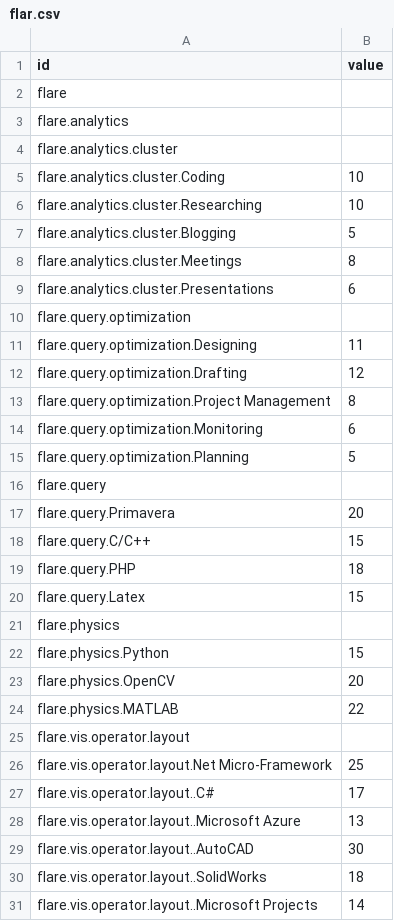
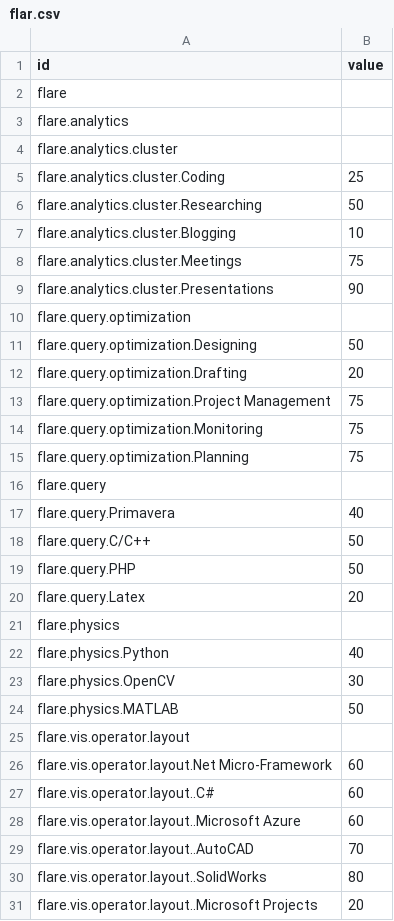
Before and after one commit to kvinlazy/kvinlazy.github.io, a CSV file: flar.csv, drawn as a sheet; only a part is shown; the diff covers the shown part only.

Commit message:
Add files via upload

```diff
--- a/flar.csv
+++ b/flar.csv
@@ -4,28 +4,28 @@ flare.analytics,
 flare.analytics.cluster,
-flare.analytics.cluster.Coding,10
-flare.analytics.cluster.Researching,10
-flare.analytics.cluster.Blogging,5
-flare.analytics.cluster.Meetings,8
-flare.analytics.cluster.Presentations,6
+flare.analytics.cluster.Coding,25
+flare.analytics.cluster.Researching,50
+flare.analytics.cluster.Blogging,10
+flare.analytics.cluster.Meetings,75
+flare.analytics.cluster.Presentations,90
 flare.query.optimization,
-flare.query.optimization.Designing,11
-flare.query.optimization.Drafting,12
-flare.query.optimization.Project Management,8
-flare.query.optimization.Monitoring,6
-flare.query.optimization.Planning,5
+flare.query.optimization.Designing,50
+flare.query.optimization.Drafting,20
+flare.query.optimization.Project Management,75
+flare.query.optimization.Monitoring,75
+flare.query.optimization.Planning,75
 flare.query,
-flare.query.Primavera,20
-flare.query.C/C++,15
-flare.query.PHP,18
-flare.query.Latex,15
+flare.query.Primavera,40
+flare.query.C/C++,50
+flare.query.PHP,50
+flare.query.Latex,20
 flare.physics,
-flare.physics.Python,15
-flare.physics.OpenCV,20
-flare.physics.MATLAB,22
+flare.physics.Python,40
+flare.physics.OpenCV,30
+flare.physics.MATLAB,50
 flare.vis.operator.layout,
-flare.vis.operator.layout.Net Micro-Framework,25
-flare.vis.operator.layout..C#,17
-flare.vis.operator.layout..Microsoft Azure,13
-flare.vis.operator.layout..AutoCAD,30
-flare.vis.operator.layout..SolidWorks,18
-flare.vis.operator.layout..Microsoft Projects,14
+flare.vis.operator.layout.Net Micro-Framework,60
+flare.vis.operator.layout..C#,60
+flare.vis.operator.layout..Microsoft Azure,60
+flare.vis.operator.layout..AutoCAD,70
+flare.vis.operator.layout..SolidWorks,80
+flare.vis.operator.layout..Microsoft Projects,20
```
Also changed, not shown: 1 edited cell elsewhere in this file.
